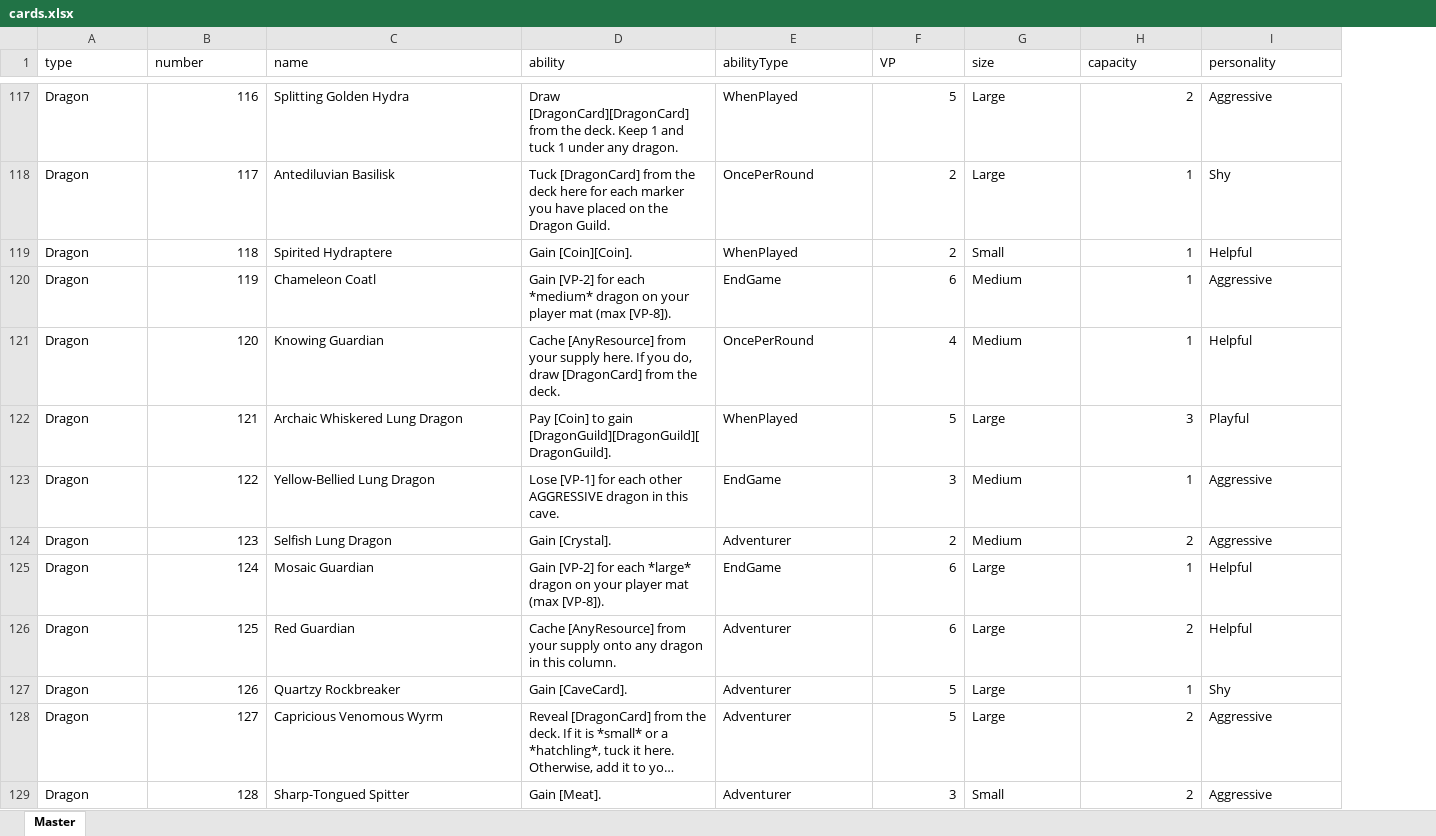
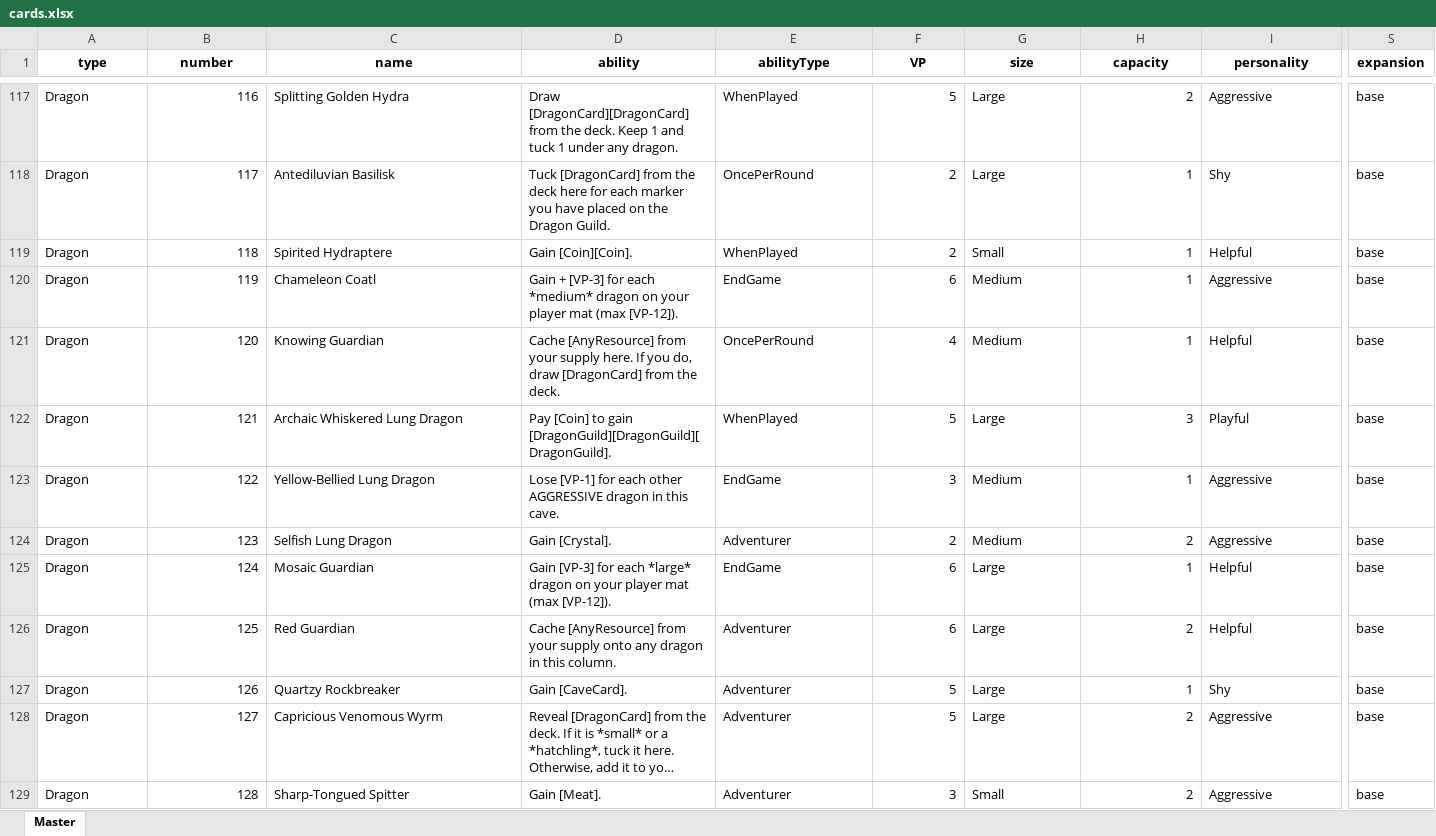
Before and after one commit to navarog/wyrmsearch, an Excel workbook: scripts/cards.xlsx, sheet Master, drawn as a sheet; only a part is shown, gaps mark what is left out; long unchanged cells end in …; values as stored, in another font and other column widths than the file's, no borders; table styles not drawn; the diff covers the shown part only; the diff names each change by its address in the sheet, - before the commit and + after, or states it on an @@ line.

Commit message:
Add dragon academy cards

```diff
--- a/scripts/cards.xlsx (sheet Master)
+++ b/scripts/cards.xlsx (sheet Master)
+column S (expansion), rows 117-129: all base
@@ A1:I1 bold: off → on, alignment: left → center @@
-D120 (ability): Gain [VP-2] for each *medium* dragon on your player mat (max [VP-8]).
+D120 (ability): Gain + [VP-3] for each *medium* dragon on your player mat (max [VP-12]).
-D125 (ability): Gain [VP-2] for each *large* dragon on your player mat (max [VP-8]).
+D125 (ability): Gain [VP-3] for each *large* dragon on your player mat (max [VP-12]).
```
Also changed, not shown: 105 added rows, 8 edited cells and cell formats elsewhere in this sheet, 8 other files.
